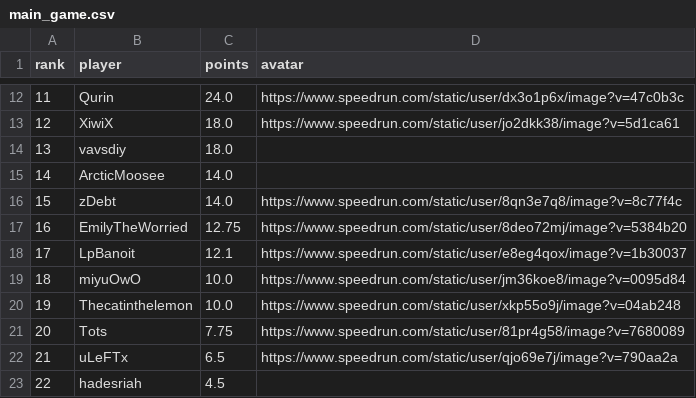
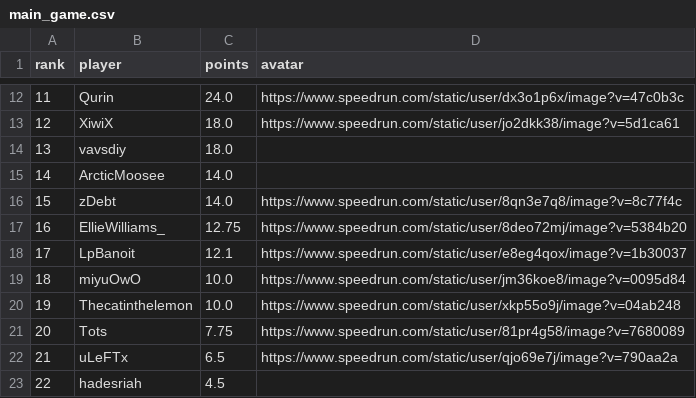
Before and after one commit to BGSW-dev/ReanimaHub, a CSV file: main_game.csv, drawn as a sheet; only a part is shown, gaps mark what is left out.

```diff
--- a/main_game.csv
+++ b/main_game.csv
@@ -16,3 +16,3 @@ rank,player,points,avatar
 15,zDebt,14.0,https://www.speedrun.com/static/user/8qn3e7q8/image?v=8c77f4c
-16,EmilyTheWorried,12.75,https://www.speedrun.com/static/user/8deo72mj/image?v=5384b20
+16,EllieWilliams_,12.75,https://www.speedrun.com/static/user/8deo72mj/image?v=5384b20
 17,LpBanoit,12.1,https://www.speedrun.com/static/user/e8eg4qox/image?v=1b30037
```
Also changed, not shown: 2 other files.
